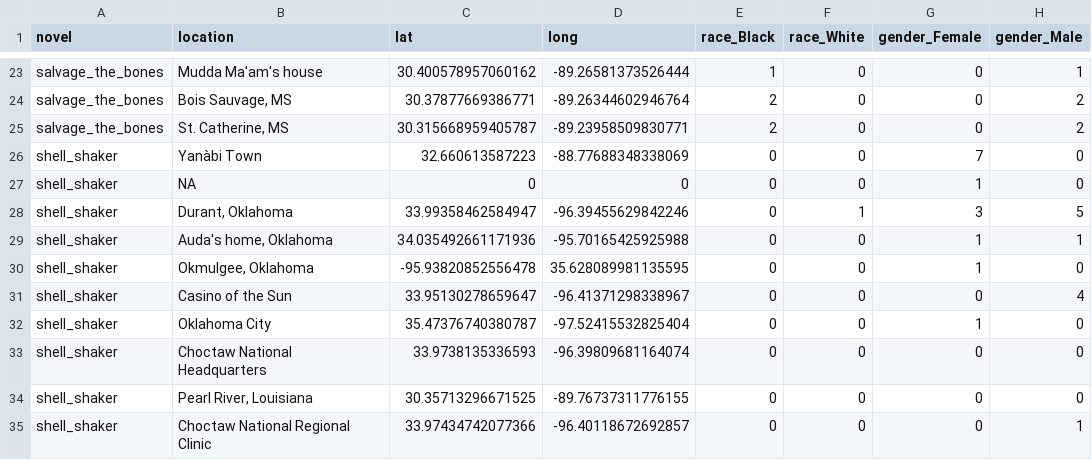
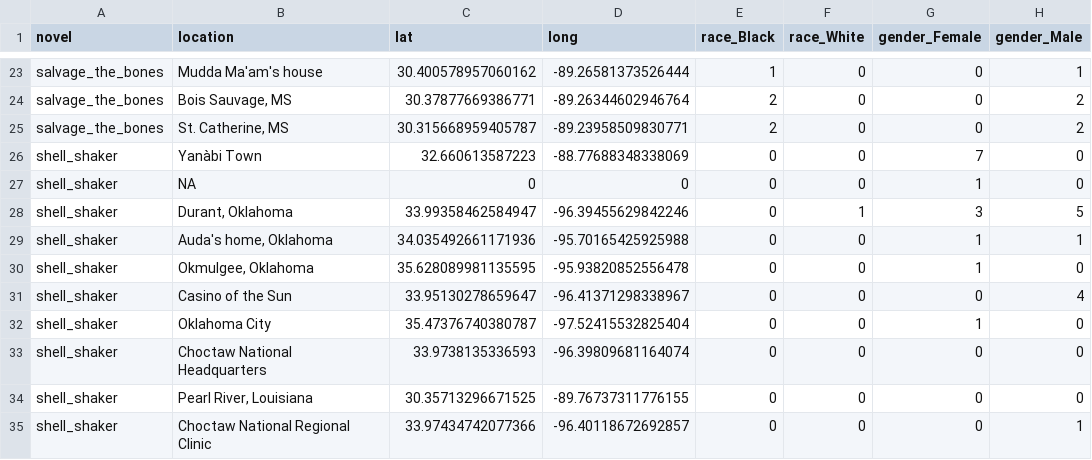
Before and after one commit to doriaguadagnoli/all_map_data, a CSV file: refined_data/all_purchasers_race_gender.csv, drawn as a sheet; only a part is shown, gaps mark what is left out; the diff names each change by its address in the sheet, - before the commit and + after, or states it on an @@ line.

Commit message:
all data

```diff
--- a/refined_data/all_purchasers_race_gender.csv
+++ b/refined_data/all_purchasers_race_gender.csv
-C30 (lat): -95.93820852556478
+C30 (lat): 35.628089981135595
-D30 (long): 35.628089981135595
+D30 (long): -95.93820852556478
```
Also changed, not shown: refined_data/shell_shaker/shell_shaker_items_purchased_by_location.csv, refined_data/shell_shaker/shell_shaker_location_type_count.csv, 1 other file.
